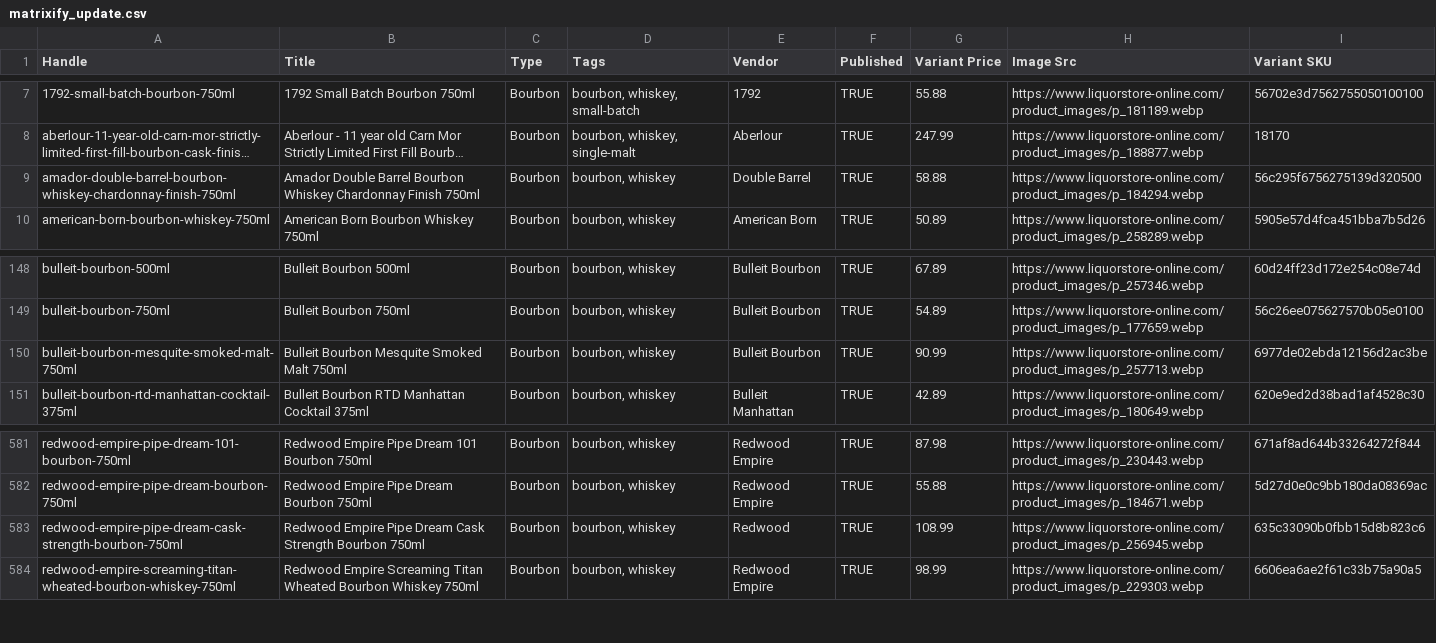
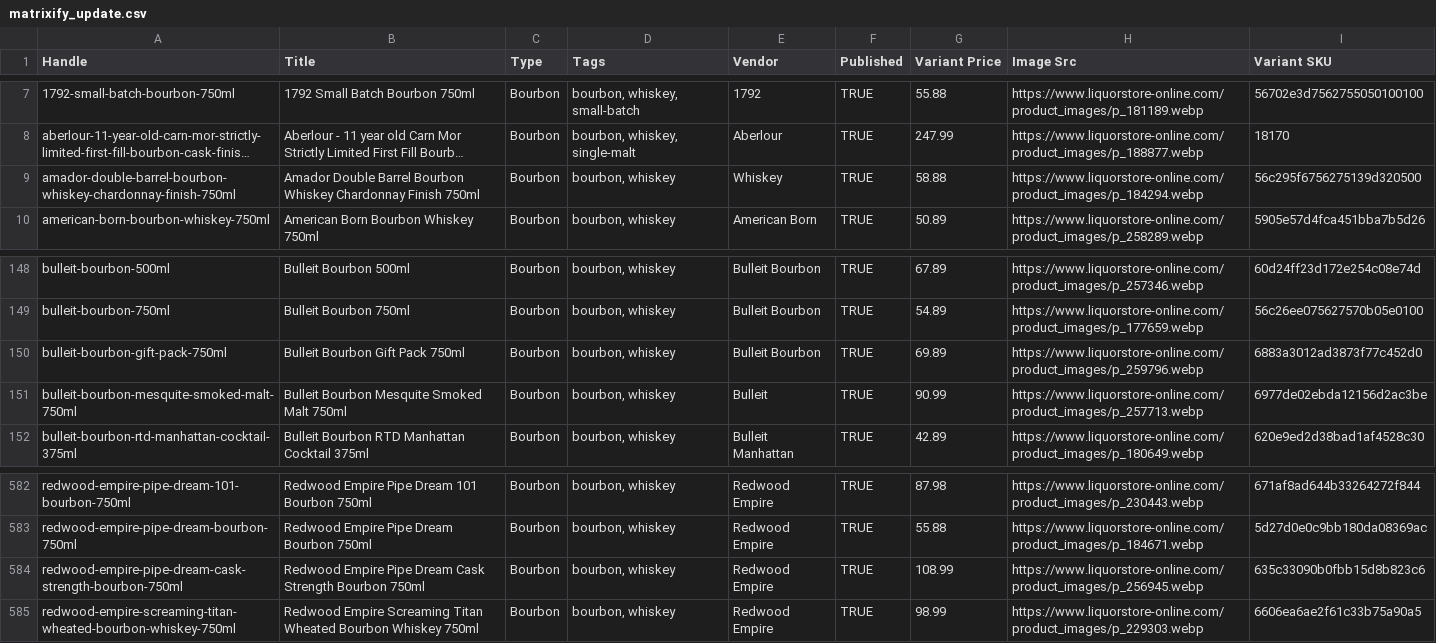
Before and after one commit to Njawnson/bourbon-shopify-sync, a CSV file: output/matrixify_update.csv, drawn as a sheet; only a part is shown, gaps mark what is left out; long unchanged cells end in …; addresses are those after the commit; the diff names each change by its address in the sheet, - before the commit and + after, or states it on an @@ line.

```diff
--- a/output/matrixify_update.csv
+++ b/output/matrixify_update.csv
-E9 (Vendor): Double Barrel
+E9 (Vendor): Whiskey
+row 150: bulleit-bourbon-gift-pack-750ml | Bulleit Bourbon Gift Pack 750ml | Bourbon | bourbon, whiskey | Bulleit Bourbon | TRUE | 69.89 | https://www.liquorstore-online.com/product_images/p_259796.webp | 6883a3012ad3873f77c452d0
-E151 (Vendor): Bulleit Bourbon
+E151 (Vendor): Bulleit
-E584 (Vendor): Redwood
+E584 (Vendor): Redwood Empire
```
